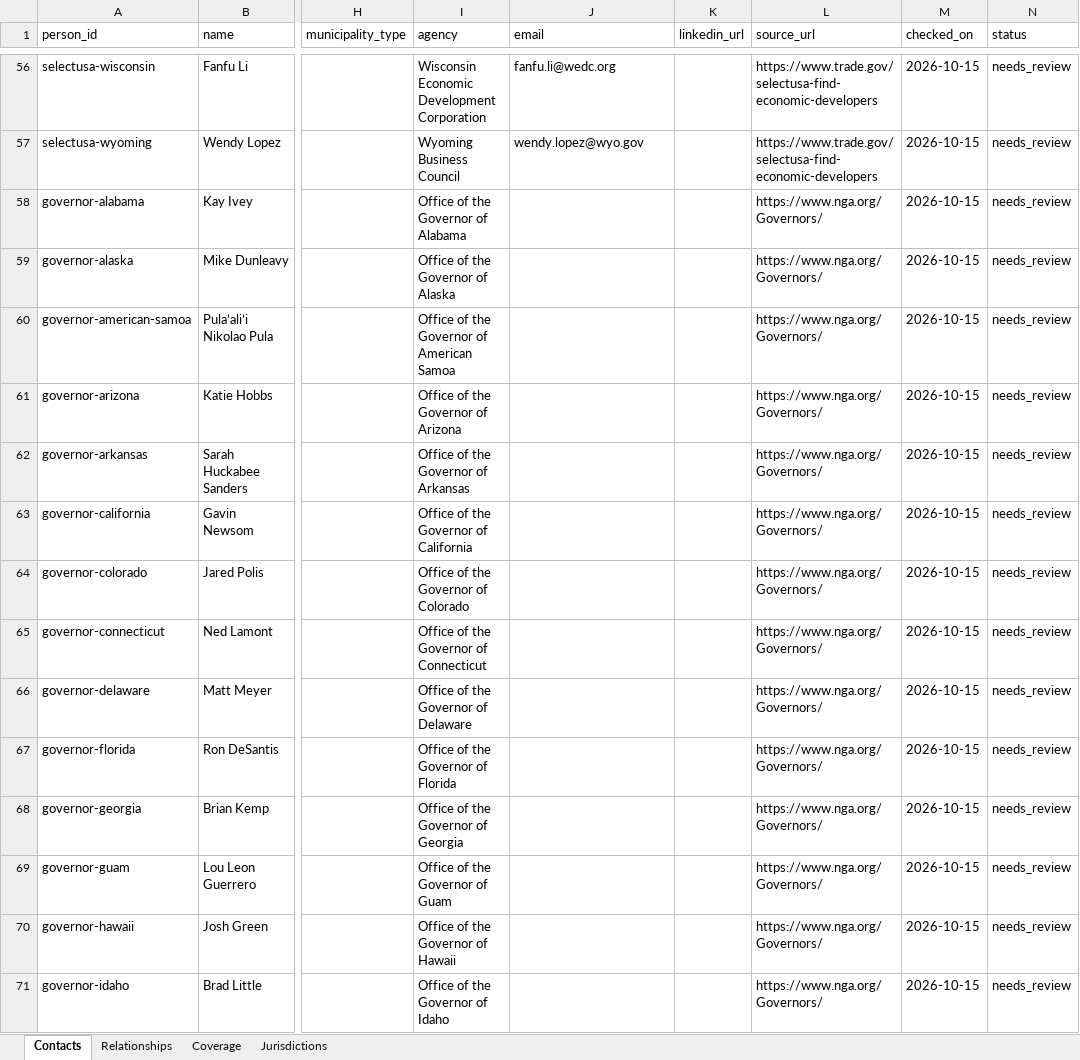
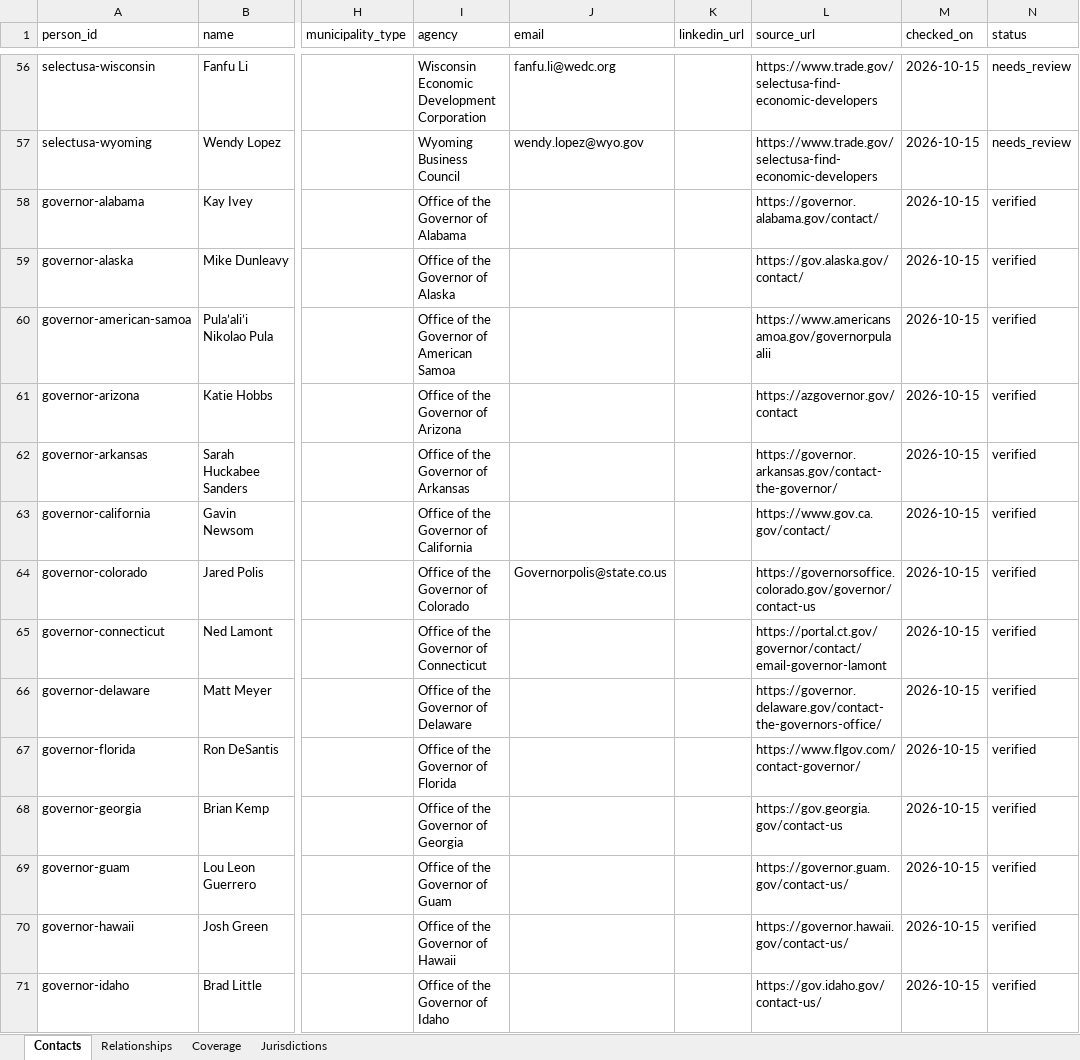
Before and after one commit to PtitsuEm/USA, an Excel workbook: data/contacts.xlsx, sheet Contacts, drawn as a sheet; only a part is shown, gaps mark what is left out; values as stored, in another font and other column widths than the file's, no borders; the diff covers the shown part only; the diff names each change by its address in the sheet, - before the commit and + after, or states it on an @@ line.

Commit message:
Verify official channels and contact portals for all 55 governors

```diff
--- a/data/contacts.xlsx (sheet Contacts)
+++ b/data/contacts.xlsx (sheet Contacts)
-L58 (source_url): https://www.nga.org/Governors/
+L58 (source_url): https://governor.alabama.gov/contact/
-N58:N71 (status): needs_review
+N58:N71 (status): verified
-L59 (source_url): https://www.nga.org/Governors/
+L59 (source_url): https://gov.alaska.gov/contact/
-L60 (source_url): https://www.nga.org/Governors/
+L60 (source_url): https://www.americansamoa.gov/governorpulaalii
-L61 (source_url): https://www.nga.org/Governors/
+L61 (source_url): https://azgovernor.gov/contact
-L62 (source_url): https://www.nga.org/Governors/
+L62 (source_url): https://governor.arkansas.gov/contact-the-governor/
-L63 (source_url): https://www.nga.org/Governors/
+L63 (source_url): https://www.gov.ca.gov/contact/
-J64 (email): (empty)
+J64 (email): Governorpolis@state.co.us
-L64 (source_url): https://www.nga.org/Governors/
+L64 (source_url): https://governorsoffice.colorado.gov/governor/contact-us
-L65 (source_url): https://www.nga.org/Governors/
+L65 (source_url): https://portal.ct.gov/governor/contact/email-governor-lamont
-L66 (source_url): https://www.nga.org/Governors/
+L66 (source_url): https://governor.delaware.gov/contact-the-governors-office/
-L67 (source_url): https://www.nga.org/Governors/
+L67 (source_url): https://www.flgov.com/contact-governor/
-L68 (source_url): https://www.nga.org/Governors/
+L68 (source_url): https://gov.georgia.gov/contact-us
-L69 (source_url): https://www.nga.org/Governors/
+L69 (source_url): https://governor.guam.gov/contact-us/
-L70 (source_url): https://www.nga.org/Governors/
+L70 (source_url): https://governor.hawaii.gov/contact-us/
-L71 (source_url): https://www.nga.org/Governors/
+L71 (source_url): https://gov.idaho.gov/contact-us/
```
Also changed, not shown: 82 edited cells elsewhere in this sheet, sheet Coverage, 5 other files.
